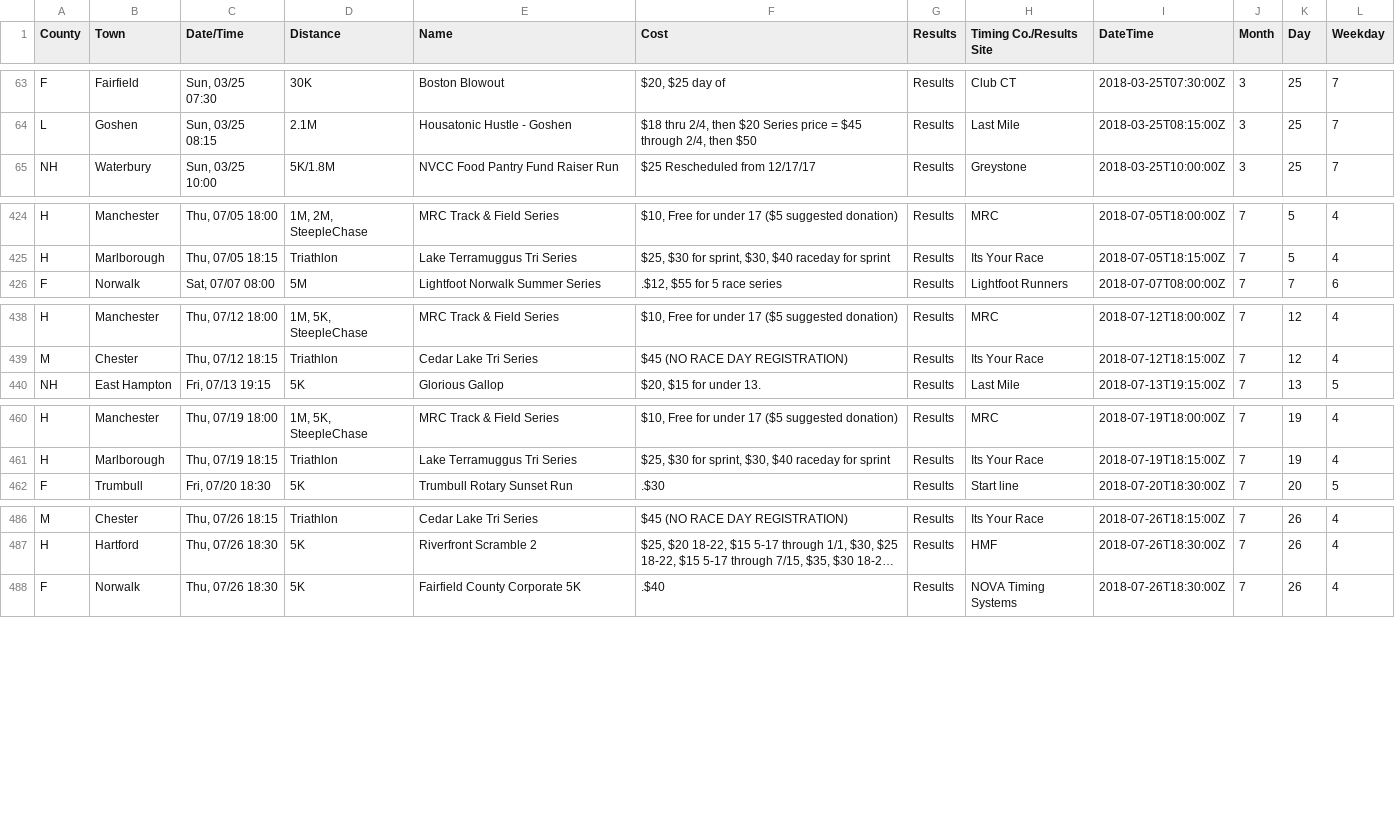
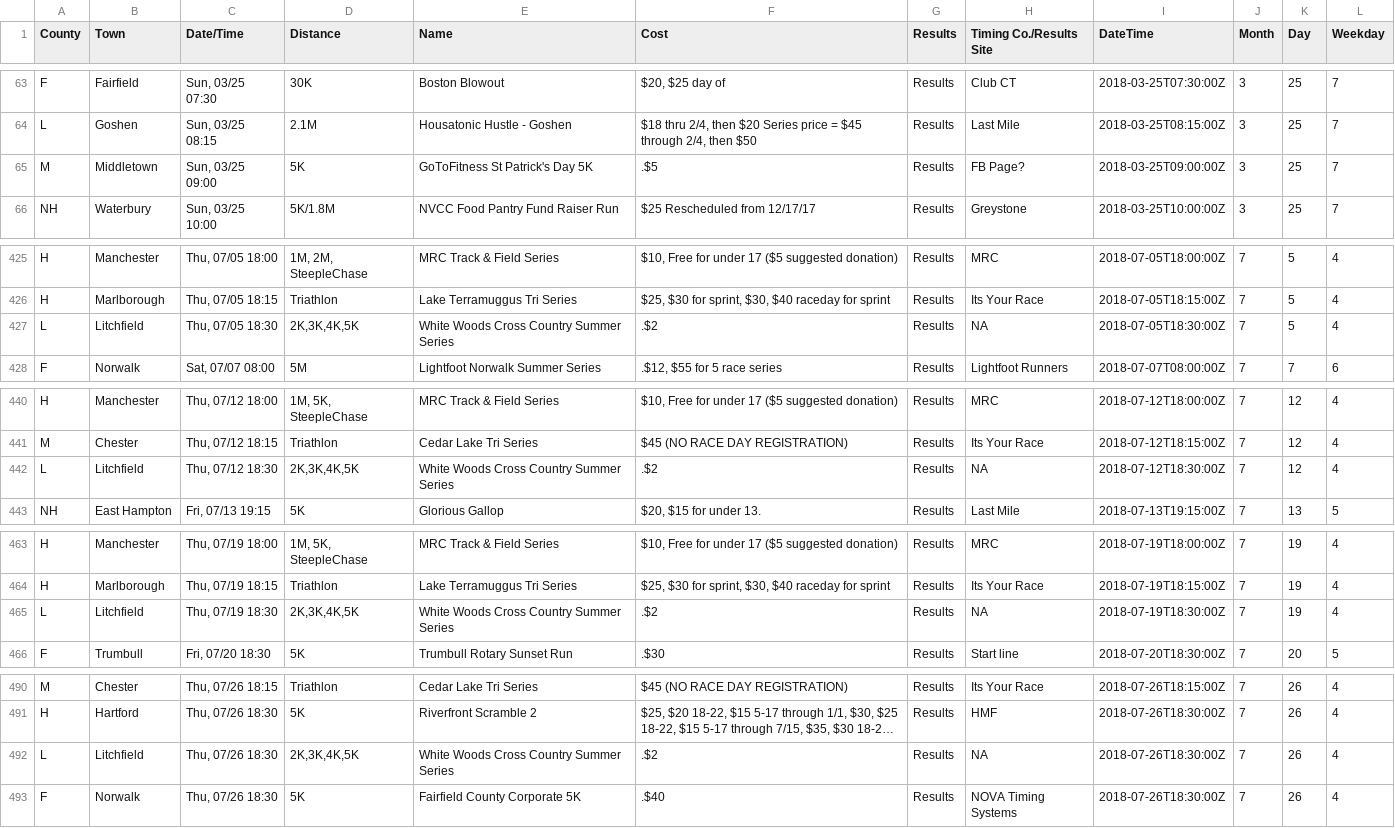
Before and after one commit to jpasini/dataviz-project-template, a CSV file: data/races2018.csv, drawn as a sheet; only a part is shown, gaps mark what is left out; long unchanged cells end in …; the diff covers the shown part only; the diff names each change by its address in the sheet, - before the commit and + after, or states it on an @@ line.

Commit message:
fresh data

```diff
--- a/data/races2018.csv
+++ b/data/races2018.csv
+row 65: M | Middletown | Sun, 03/25 09:00 | 5K | GoToFitness St Patrick's Day 5K | .$5 | Results | FB Page? | 2018-03-25T09:00:00Z | 3 | 25 | 7
+row 427: L | Litchfield | Thu, 07/05 18:30 | 2K,3K,4K,5K | White Woods Cross Country Summer Series | .$2 | Results | NA | 2018-07-05T18:30:00Z | 7 | 5 | 4
+row 442: L | Litchfield | Thu, 07/12 18:30 | 2K,3K,4K,5K | White Woods Cross Country Summer Series | .$2 | Results | NA | 2018-07-12T18:30:00Z | 7 | 12 | 4
+row 465: L | Litchfield | Thu, 07/19 18:30 | 2K,3K,4K,5K | White Woods Cross Country Summer Series | .$2 | Results | NA | 2018-07-19T18:30:00Z | 7 | 19 | 4
+row 492: L | Litchfield | Thu, 07/26 18:30 | 2K,3K,4K,5K | White Woods Cross Country Summer Series | .$2 | Results | NA | 2018-07-26T18:30:00Z | 7 | 26 | 4
```
Also changed, not shown: 5 added rows elsewhere in this file, 2 other files.
